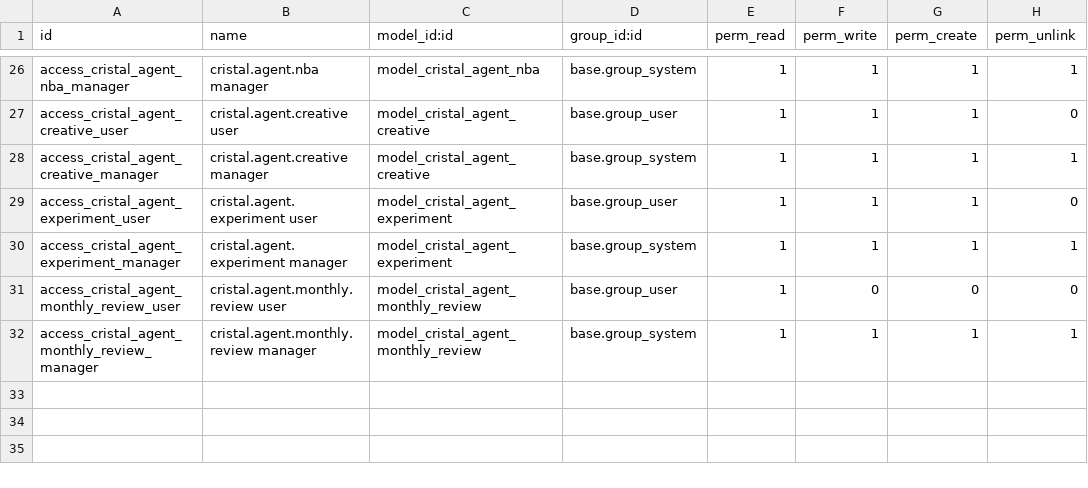
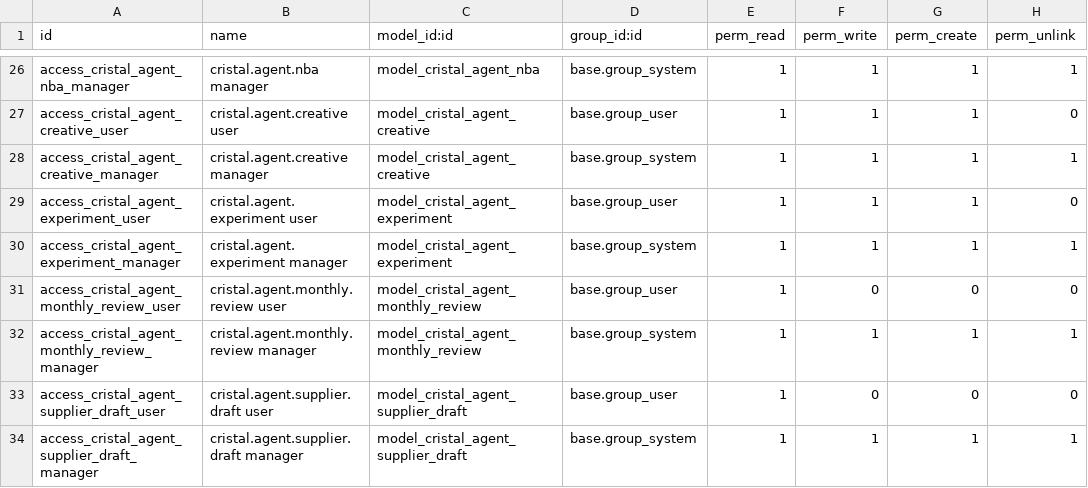
Before and after one commit to Polaco45/QuimicaCristal, a CSV file: custom-addons/cristal_agent/security/ir.model.access.csv, drawn as a sheet; only a part is shown, gaps mark what is left out; the diff names each change by its address in the sheet, - before the commit and + after, or states it on an @@ line.

```diff
--- a/custom-addons/cristal_agent/security/ir.model.access.csv
+++ b/custom-addons/cristal_agent/security/ir.model.access.csv
+row 33: access_cristal_agent_supplier_draft_user | cristal.agent.supplier.draft user | model_cristal_agent_supplier_draft | base.group_user | 1 | 0 | 0 | 0
+row 34: access_cristal_agent_supplier_draft_manager | cristal.agent.supplier.draft manager | model_cristal_agent_supplier_draft | base.group_system | 1 | 1 | 1 | 1
```
Also changed, not shown: 13 other files.
